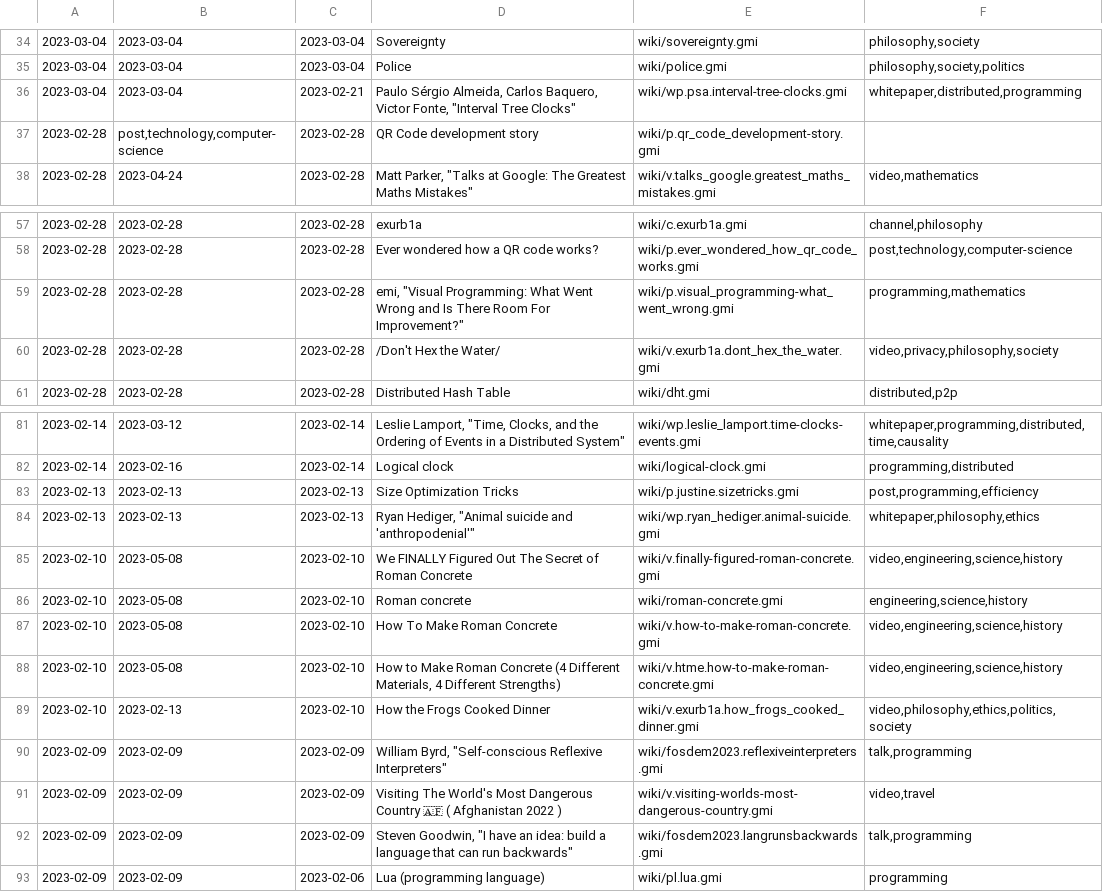
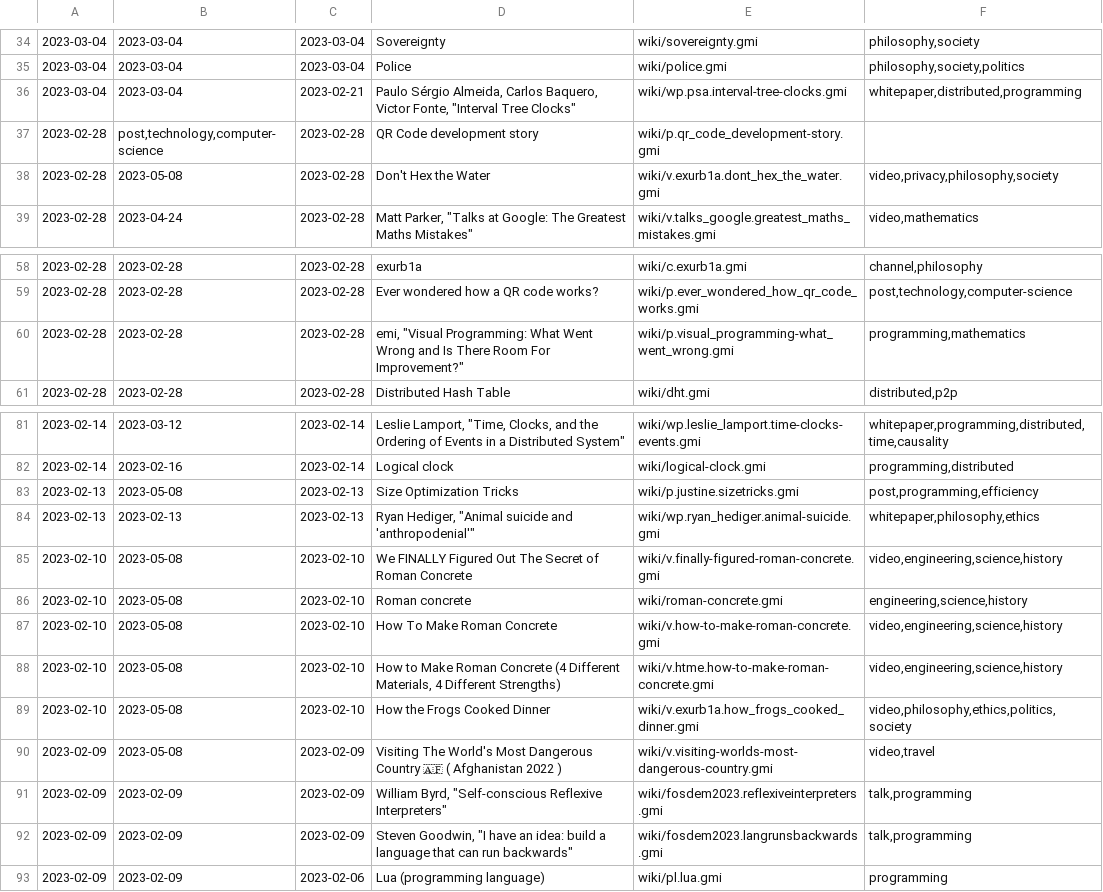
Before and after one commit to siiky/siiky.github.io, a TSV file: wiki-meta.tsv, drawn as a sheet; only a part is shown, gaps mark what is left out; removed rows and columns are numbered as before the commit, all else as after; the diff names each change by its address in the sheet, - before the commit and + after, or states it on an @@ line.

Commit message:
Update wiki page titles

```diff
--- a/wiki-meta.tsv
+++ b/wiki-meta.tsv
+row 38: 2023-02-28 | 2023-05-08 | 2023-02-28 | Don't Hex the Water | wiki/v.exurb1a.dont_hex_the_water.gmi | video,privacy,philosophy,society
-row 60: 2023-02-28 | 2023-02-28 | 2023-02-28 | /Don't Hex the Water/ | wiki/v.exurb1a.dont_hex_the_water.gmi | video,privacy,philosophy,society
-B83: 2023-02-13
+B83: 2023-05-08
-B89: 2023-02-13
+B89: 2023-05-08
+row 90: 2023-02-09 | 2023-05-08 | 2023-02-09 | Visiting The World's Most Dangerous Country 🇦🇫 ( Afghanistan 2022 ) | wiki/v.visiting-worlds-most-dangerous-country.gmi | video,travel
-row 91: 2023-02-09 | 2023-02-09 | 2023-02-09 | Visiting The World's Most Dangerous Country 🇦🇫 ( Afghanistan 2022 ) | wiki/v.visiting-worlds-most-dangerous-country.gmi | video,travel
```
Also changed, not shown: 49 other files.
